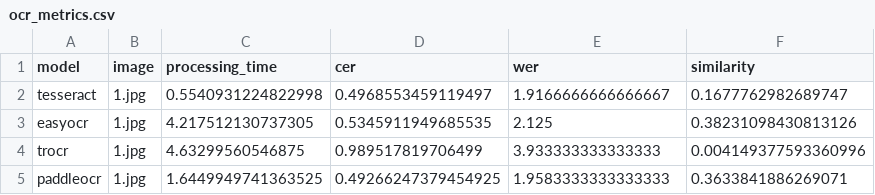
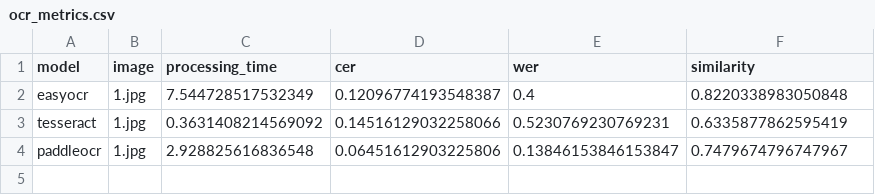
Before and after one commit to ahmed00078/ocr-comparison-tool, a CSV file: results/ocr_metrics.csv, drawn as a sheet.

```diff
--- a/results/ocr_metrics.csv
+++ b/results/ocr_metrics.csv
@@ -1,5 +1,4 @@
 model,image,processing_time,cer,wer,similarity
-tesseract,1.jpg,0.5540931224822998,0.4968553459119497,1.9166666666666667,0.1677762982689747
-easyocr,1.jpg,4.217512130737305,0.5345911949685535,2.125,0.38231098430813126
-trocr,1.jpg,4.63299560546875,0.989517819706499,3.933333333333333,0.004149377593360996
-paddleocr,1.jpg,1.6449949741363525,0.49266247379454925,1.9583333333333333,0.3633841886269071
+easyocr,1.jpg,7.544728517532349,0.12096774193548387,0.4,0.8220338983050848
+tesseract,1.jpg,0.3631408214569092,0.14516129032258066,0.5230769230769231,0.6335877862595419
+paddleocr,1.jpg,2.928825616836548,0.06451612903225806,0.13846153846153847,0.7479674796747967
```
Also changed, not shown: 15 other files.
